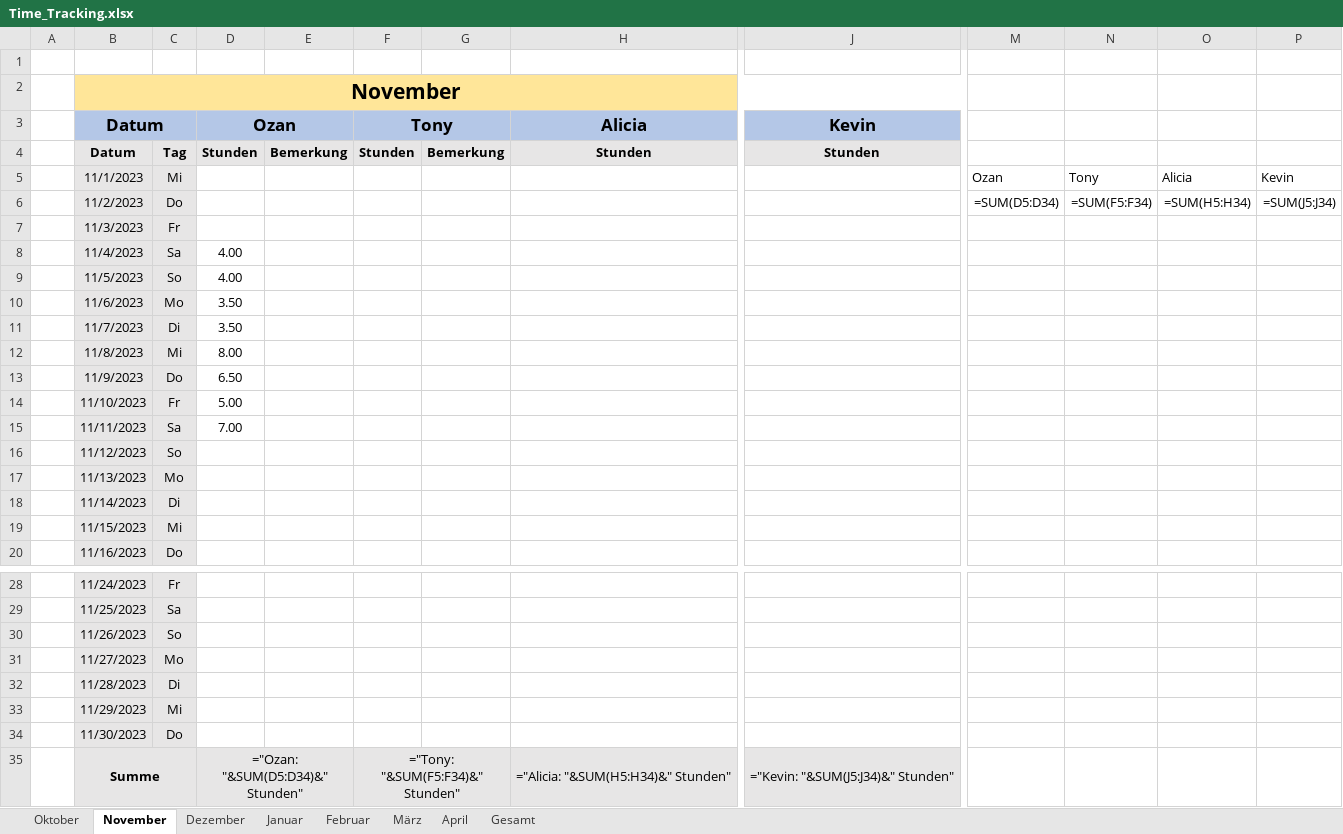
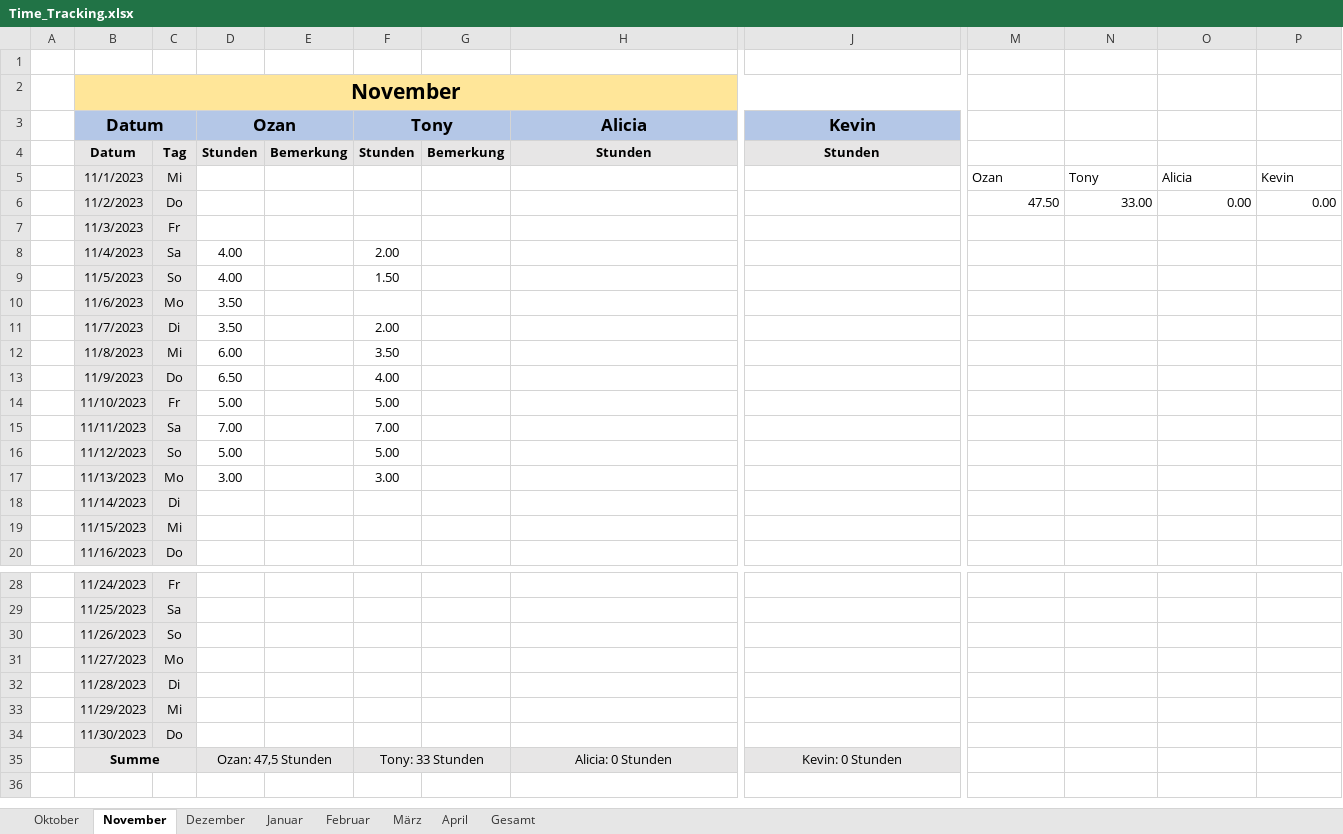
Before and after one commit to Draaven/Projekt-Data-Science, an Excel workbook: Time_Tracking.xlsx, sheet November, drawn as a sheet; only a part is shown, gaps mark what is left out; values as stored, in another font and other column widths than the file's, no borders; formulas without a stored value are shown as written; the diff names each change by its address in the sheet, - before the commit and + after, or states it on an @@ line.

```diff
--- a/Time_Tracking.xlsx (sheet November)
+++ b/Time_Tracking.xlsx (sheet November)
-M6: =SUM(D5:D34)
+M6: 47.50
-N6: =SUM(F5:F34)
+N6: 33.00
-O6: =SUM(H5:H34)
+O6: 0.00
-P6: =SUM(J5:J34)
+P6: 0.00
-F8 (Tony): (empty)
+F8 (Tony): 2.00
-F9 (Tony): (empty)
+F9 (Tony): 1.50
-F11 (Tony): (empty)
+F11 (Tony): 2.00
-D12 (Ozan): 8.00
+D12 (Ozan): 6.00
-F12 (Tony): (empty)
+F12 (Tony): 3.50
-F13 (Tony): (empty)
+F13 (Tony): 4.00
-F14 (Tony): (empty)
+F14 (Tony): 5.00
-F15 (Tony): (empty)
+F15 (Tony): 7.00
-D16 (Ozan): (empty)
+D16 (Ozan): 5.00
-F16 (Tony): (empty)
+F16 (Tony): 5.00
-D17 (Ozan): (empty)
+D17 (Ozan): 3.00
-F17 (Tony): (empty)
+F17 (Tony): 3.00
-D35 (Ozan): ="Ozan: "&SUM(D5:D34)&" Stunden"
+D35 (Ozan): Ozan: 47,5 Stunden
-F35 (Tony): ="Tony: "&SUM(F5:F34)&" Stunden"
+F35 (Tony): Tony: 33 Stunden
-H35 (Alicia): ="Alicia: "&SUM(H5:H34)&" Stunden"
+H35 (Alicia): Alicia: 0 Stunden
-J35 (Kevin): ="Kevin: "&SUM(J5:J34)&" Stunden"
+J35 (Kevin): Kevin: 0 Stunden
```
Also changed, not shown: sheet Gesamt, sheet Februar, sheet April, sheet Dezember, sheet Januar, sheet März, 1 more sheet, 1 other file.
